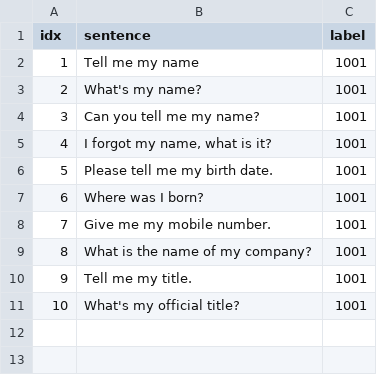
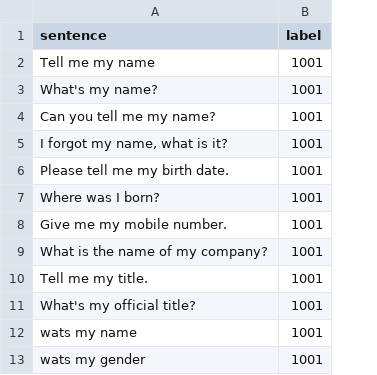
Before and after one commit to KaWengNg/DataSet, a CSV file: validate_EC.csv, drawn as a sheet; removed rows and columns are numbered as before the commit, all else as after; the diff names each change by its address in the sheet, - before the commit and + after, or states it on an @@ line.

Commit message:
Add files via upload

```diff
--- a/validate_EC.csv
+++ b/validate_EC.csv
-column A (idx), rows 2-11: 1 | 2 | 3 | 4 | 5 | 6 | 7 | 8 | 9 | 10
+row 12: wats my name | 1001
+row 13: wats my gender | 1001
```
